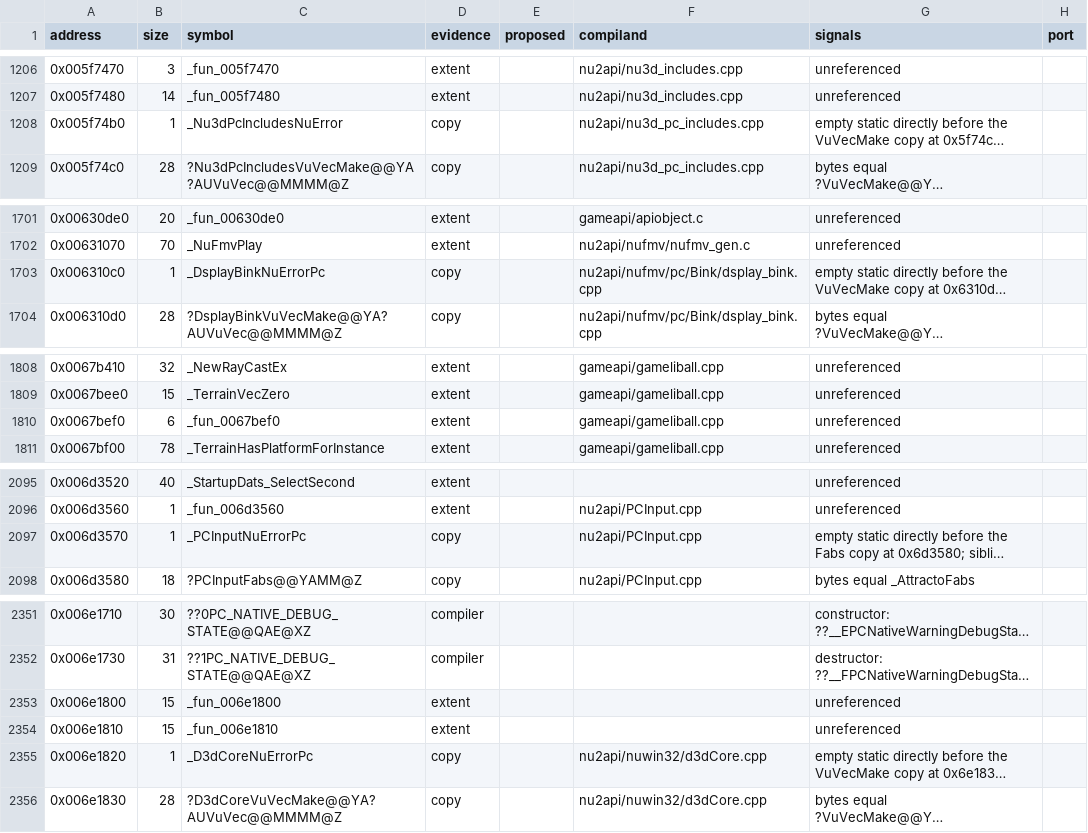
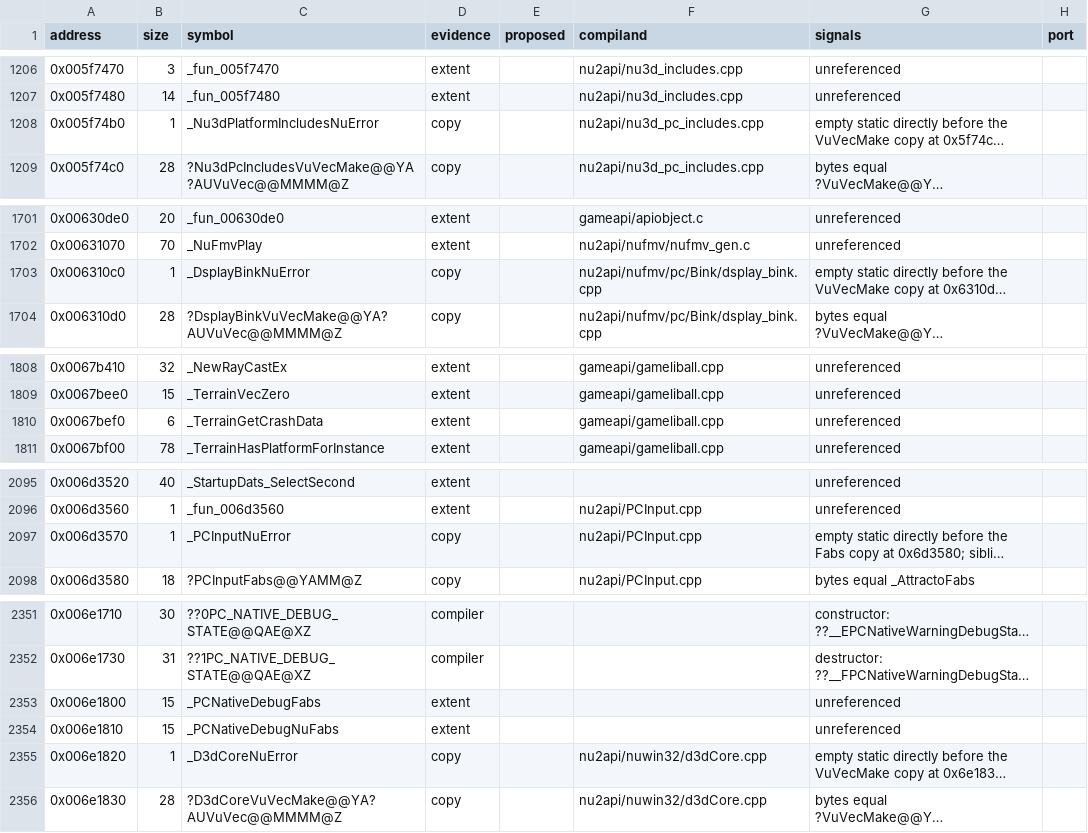
Before and after one commit to opensagadev/saga-pc, a CSV file: config/code-evidence.csv, drawn as a sheet; only a part is shown, gaps mark what is left out; long unchanged cells end in …; the diff covers the shown part only; the diff names each change by its address in the sheet, - before the commit and + after, or states it on an @@ line.

```diff
--- a/config/code-evidence.csv
+++ b/config/code-evidence.csv
-C1208 (symbol): _Nu3dPcIncludesNuError
+C1208 (symbol): _Nu3dPlatformIncludesNuError
-C1703 (symbol): _DsplayBinkNuErrorPc
+C1703 (symbol): _DsplayBinkNuError
-C1810 (symbol): _fun_0067bef0
+C1810 (symbol): _TerrainGetCrashData
-C2097 (symbol): _PCInputNuErrorPc
+C2097 (symbol): _PCInputNuError
-C2353 (symbol): _fun_006e1800
+C2353 (symbol): _PCNativeDebugFabs
-C2354 (symbol): _fun_006e1810
+C2354 (symbol): _PCNativeDebugNuFabs
-C2355 (symbol): _D3dCoreNuErrorPc
+C2355 (symbol): _D3dCoreNuError
```
Also changed, not shown: 5 edited cells elsewhere in this file, 14 other files.
